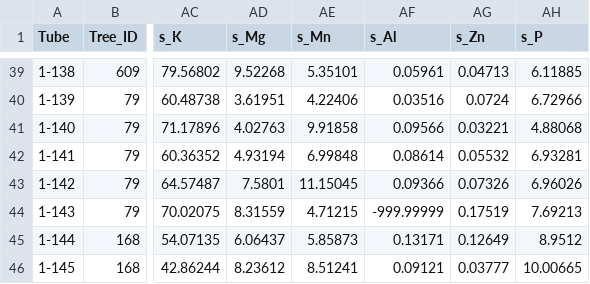
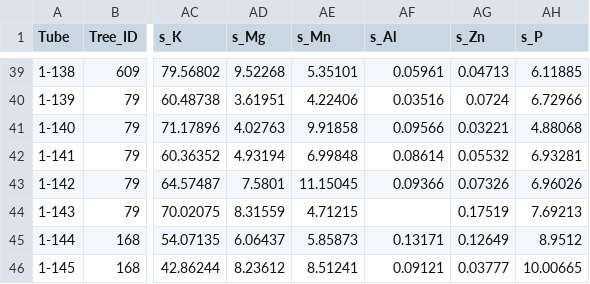
Before and after one commit to bearsofthemoss/MELNHE_sugar_maple_crown_depth, a CSV file: Data/MELNHE_SugarMapleCrownDepth.csv, drawn as a sheet; only a part is shown, gaps mark what is left out; the diff covers the shown part only; the diff names each change by its address in the sheet, - before the commit and + after, or states it on an @@ line.

```diff
--- a/Data/MELNHE_SugarMapleCrownDepth.csv
+++ b/Data/MELNHE_SugarMapleCrownDepth.csv
-AF44 (s_Al): -999.99999
+AF44 (s_Al): (empty)
```
Also changed, not shown: 56 edited cells elsewhere in this file, 6 other files.
